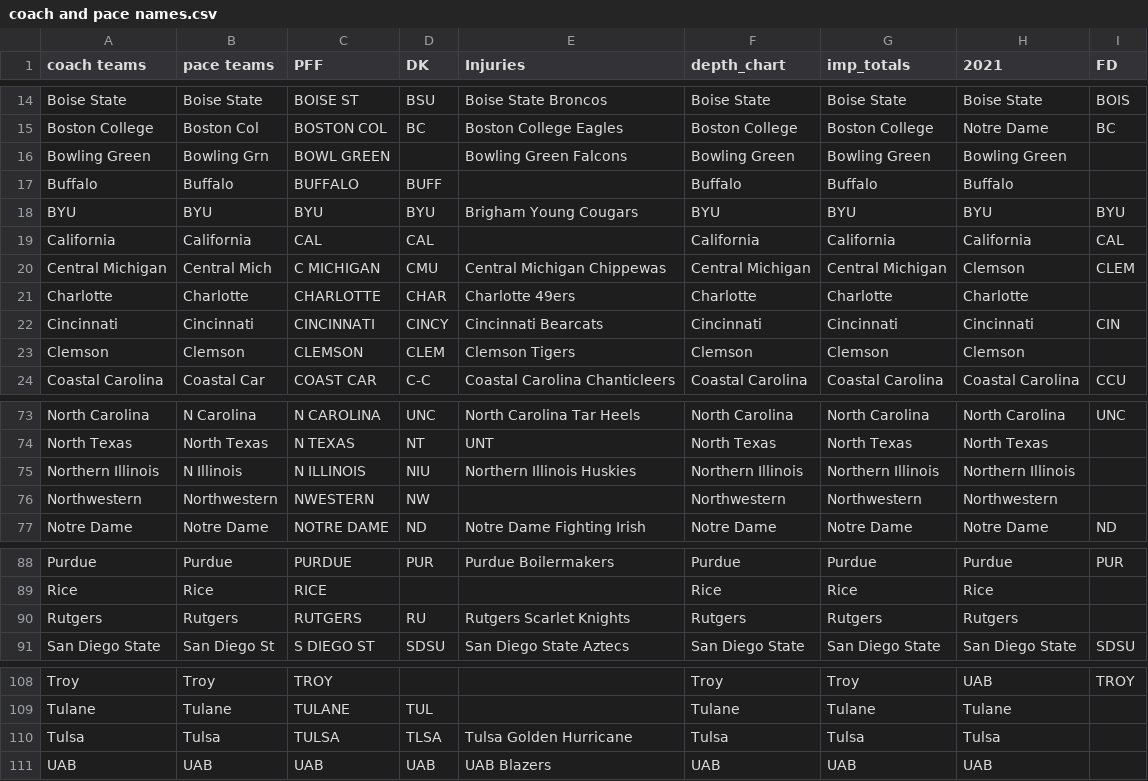
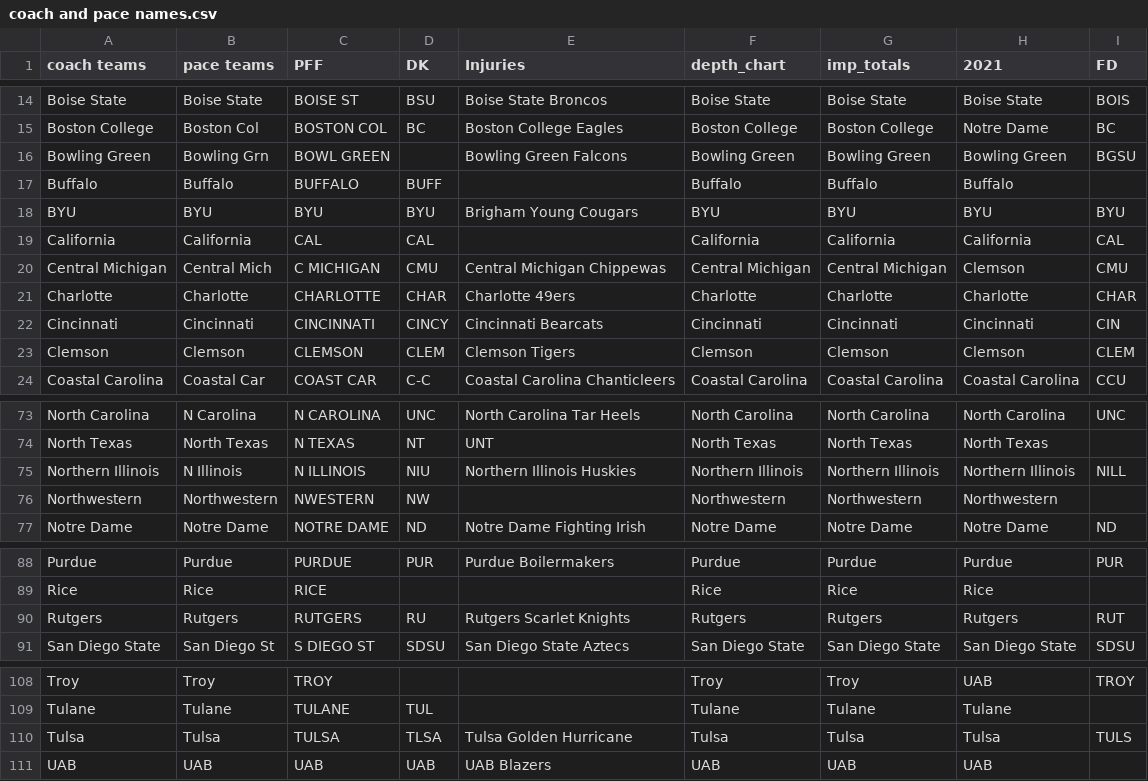
Before and after one commit to NastyAnalytics/DFS, a CSV file: CFB/coach and pace names.csv, drawn as a sheet; only a part is shown, gaps mark what is left out.

```diff
--- a/CFB/coach and pace names.csv
+++ b/CFB/coach and pace names.csv
@@ -15,3 +15,3 @@ Boise State,Boise State,BOISE ST,BSU,Boise State Broncos,Boise State,Boise St
 Boston College,Boston Col,BOSTON COL,BC,Boston College Eagles,Boston College,Boston College,Notre Dame,BC
-Bowling Green,Bowling Grn,BOWL GREEN,,Bowling Green Falcons,Bowling Green,Bowling Green,Bowling Green,
+Bowling Green,Bowling Grn,BOWL GREEN,,Bowling Green Falcons,Bowling Green,Bowling Green,Bowling Green,BGSU
 Buffalo,Buffalo,BUFFALO,BUFF,,Buffalo,Buffalo,Buffalo,
@@ -19,6 +19,6 @@ BYU,BYU,BYU,BYU,Brigham Young Cougars,BYU,BYU,BYU,BYU
 California,California,CAL,CAL,,California,California,California,CAL
-Central Michigan,Central Mich,C MICHIGAN,CMU,Central Michigan Chippewas,Central Michigan,Central Michigan,Clemson,CLEM
-Charlotte,Charlotte,CHARLOTTE,CHAR,Charlotte 49ers,Charlotte,Charlotte,Charlotte,
+Central Michigan,Central Mich,C MICHIGAN,CMU,Central Michigan Chippewas,Central Michigan,Central Michigan,Clemson,CMU
+Charlotte,Charlotte,CHARLOTTE,CHAR,Charlotte 49ers,Charlotte,Charlotte,Charlotte,CHAR
 Cincinnati,Cincinnati,CINCINNATI,CINCY,Cincinnati Bearcats,Cincinnati,Cincinnati,Cincinnati,CIN
-Clemson,Clemson,CLEMSON,CLEM,Clemson Tigers,Clemson,Clemson,Clemson,
+Clemson,Clemson,CLEMSON,CLEM,Clemson Tigers,Clemson,Clemson,Clemson,CLEM
 Coastal Carolina,Coastal Car,COAST CAR,C-C,Coastal Carolina Chanticleers,Coastal Carolina,Coastal Carolina,Coastal Carolina,CCU
@@ -74,3 +74,3 @@ North Carolina,N Carolina,N CAROLINA,UNC,North Carolina Tar Heels,North Car
 North Texas,North Texas,N TEXAS,NT,UNT,North Texas,North Texas,North Texas,
-Northern Illinois,N Illinois,N ILLINOIS,NIU,Northern Illinois Huskies,Northern Illinois,Northern Illinois,Northern Illinois,
+Northern Illinois,N Illinois,N ILLINOIS,NIU,Northern Illinois Huskies,Northern Illinois,Northern Illinois,Northern Illinois,NILL
 Northwestern,Northwestern,NWESTERN,NW,,Northwestern,Northwestern,Northwestern,
@@ -89,3 +89,3 @@ Purdue,Purdue,PURDUE,PUR,Purdue Boilermakers,Purdue,Purdue,Purdue,PUR
 Rice,Rice,RICE,,,Rice,Rice,Rice,
-Rutgers,Rutgers,RUTGERS,RU,Rutgers Scarlet Knights,Rutgers,Rutgers,Rutgers,
+Rutgers,Rutgers,RUTGERS,RU,Rutgers Scarlet Knights,Rutgers,Rutgers,Rutgers,RUT
 San Diego State,San Diego St,S DIEGO ST,SDSU,San Diego State Aztecs,San Diego State,San Diego State,San Diego State,SDSU
@@ -109,3 +109,3 @@ Troy,Troy,TROY,,,Troy,Troy,UAB,TROY
 Tulane,Tulane,TULANE,TUL,,Tulane,Tulane,Tulane,
-Tulsa,Tulsa,TULSA,TLSA,Tulsa Golden Hurricane,Tulsa,Tulsa,Tulsa,
+Tulsa,Tulsa,TULSA,TLSA,Tulsa Golden Hurricane,Tulsa,Tulsa,Tulsa,TULS
 UAB,UAB,UAB,UAB,UAB Blazers,UAB,UAB,UAB,
```
Also changed, not shown: CFB/depth_charts.csv, 2 other files.
